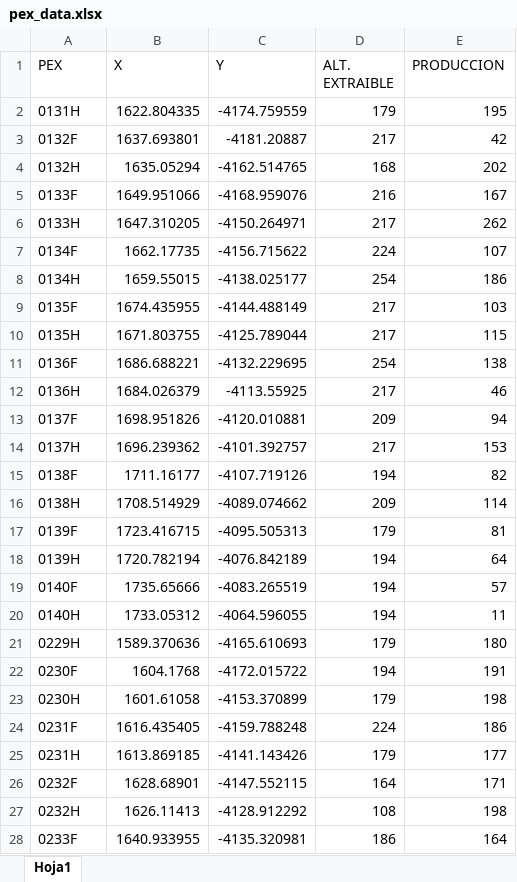
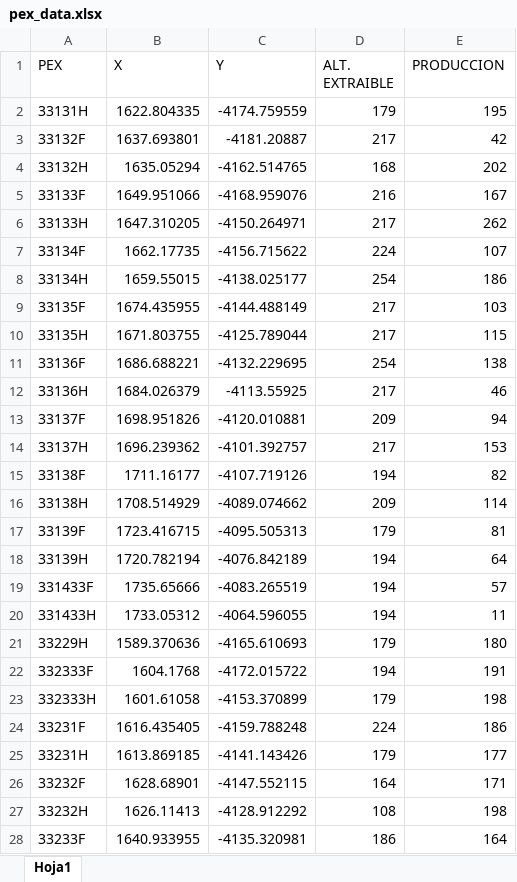
Before and after one commit to rquezadac/udd_data_analytics_lectures, an Excel workbook: Seccion 3 - Graficacion con Matplotlib/datasets/pex_data.xlsx, sheet Hoja1, drawn as a sheet; only a part is shown; values as stored, in another font and other column widths than the file's, no borders; the diff covers the shown part only; the diff names each change by its address in the sheet, - before the commit and + after, or states it on an @@ line.

```diff
--- a/Seccion 3 - Graficacion con Matplotlib/datasets/pex_data.xlsx (sheet Hoja1)
+++ b/Seccion 3 - Graficacion con Matplotlib/datasets/pex_data.xlsx (sheet Hoja1)
-A2 (PEX): 0131H
+A2 (PEX): 33131H
-A3 (PEX): 0132F
+A3 (PEX): 33132F
-A4 (PEX): 0132H
+A4 (PEX): 33132H
-A5 (PEX): 0133F
+A5 (PEX): 33133F
-A6 (PEX): 0133H
+A6 (PEX): 33133H
-A7 (PEX): 0134F
+A7 (PEX): 33134F
-A8 (PEX): 0134H
+A8 (PEX): 33134H
-A9 (PEX): 0135F
+A9 (PEX): 33135F
-A10 (PEX): 0135H
+A10 (PEX): 33135H
-A11 (PEX): 0136F
+A11 (PEX): 33136F
-A12 (PEX): 0136H
+A12 (PEX): 33136H
-A13 (PEX): 0137F
+A13 (PEX): 33137F
-A14 (PEX): 0137H
+A14 (PEX): 33137H
-A15 (PEX): 0138F
+A15 (PEX): 33138F
-A16 (PEX): 0138H
+A16 (PEX): 33138H
-A17 (PEX): 0139F
+A17 (PEX): 33139F
-A18 (PEX): 0139H
+A18 (PEX): 33139H
-A19 (PEX): 0140F
+A19 (PEX): 331433F
-A20 (PEX): 0140H
+A20 (PEX): 331433H
-A21 (PEX): 0229H
+A21 (PEX): 33229H
-A22 (PEX): 0230F
+A22 (PEX): 332333F
-A23 (PEX): 0230H
+A23 (PEX): 332333H
-A24 (PEX): 0231F
+A24 (PEX): 33231F
-A25 (PEX): 0231H
+A25 (PEX): 33231H
-A26 (PEX): 0232F
+A26 (PEX): 33232F
-A27 (PEX): 0232H
+A27 (PEX): 33232H
-A28 (PEX): 0233F
+A28 (PEX): 33233F
```
Also changed, not shown: 301 edited cells elsewhere in this sheet, 3 other files.
